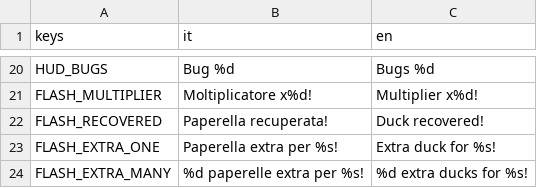
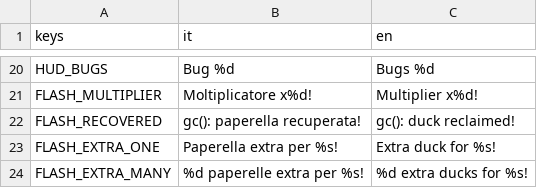
Before and after one commit to NormalCrazy000/pg_raspberry, a CSV file: locale/translations.csv, drawn as a sheet; only a part is shown, gaps mark what is left out; the diff covers the shown part only.

```diff
--- a/locale/translations.csv
+++ b/locale/translations.csv
@@ -23,3 +23,3 @@ HUD_BUGS,Bug %d,Bugs %d
 FLASH_MULTIPLIER,Moltiplicatore x%d!,Multiplier x%d!
-FLASH_RECOVERED,Paperella recuperata!,Duck recovered!
+FLASH_RECOVERED,gc(): paperella recuperata!,gc(): duck reclaimed!
 FLASH_EXTRA_ONE,Paperella extra per %s!,Extra duck for %s!
```
Also changed, not shown: 2 edited cells elsewhere in this file, 5 other files.
